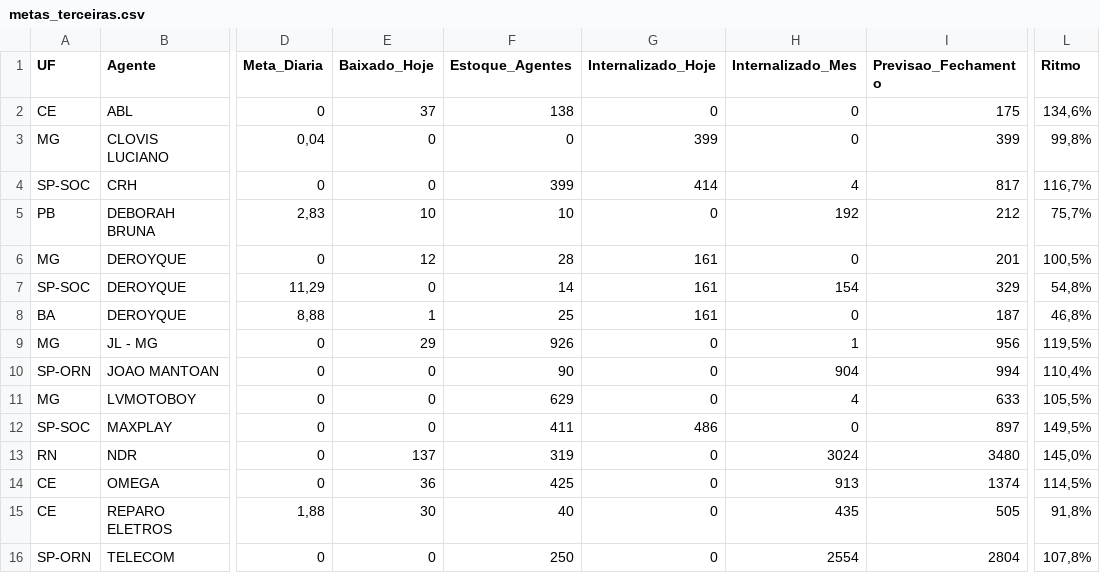
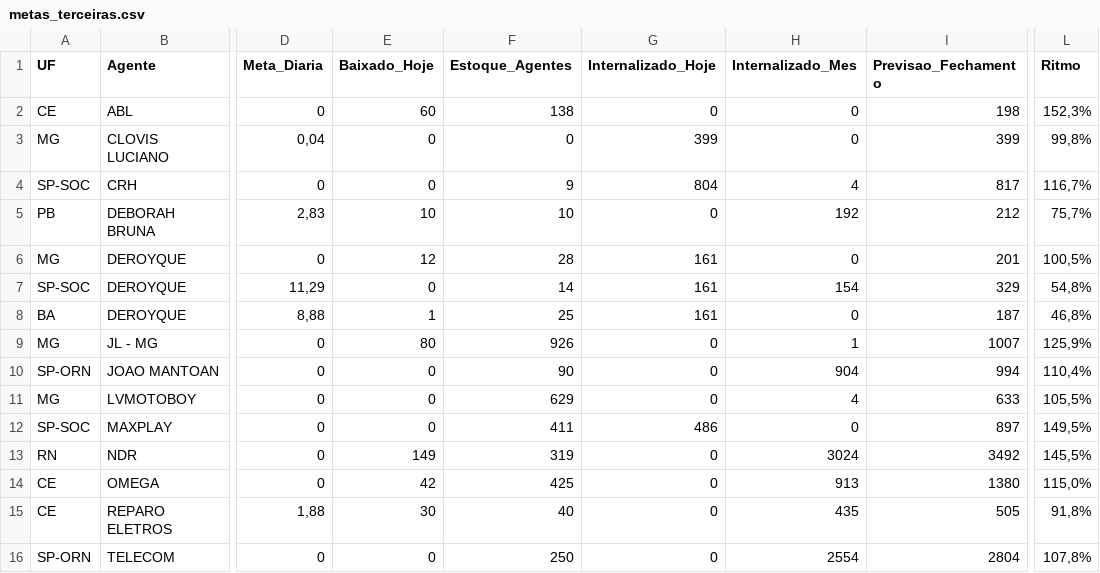
Before and after one commit to igorsilva0584-png/Operacional_LogRev, a CSV file: data/metas_terceiras.csv, drawn as a sheet; only a part is shown, gaps mark what is left out; the diff names each change by its address in the sheet, - before the commit and + after, or states it on an @@ line.

```diff
--- a/data/metas_terceiras.csv
+++ b/data/metas_terceiras.csv
-E2 (Baixado_Hoje): 37
+E2 (Baixado_Hoje): 60
-I2 (Previsao_Fechamento): 175
+I2 (Previsao_Fechamento): 198
-L2 (Ritmo): 134,6%
+L2 (Ritmo): 152,3%
-F4 (Estoque_Agentes): 399
+F4 (Estoque_Agentes): 9
-G4 (Internalizado_Hoje): 414
+G4 (Internalizado_Hoje): 804
-E9 (Baixado_Hoje): 29
+E9 (Baixado_Hoje): 80
-I9 (Previsao_Fechamento): 956
+I9 (Previsao_Fechamento): 1007
-L9 (Ritmo): 119,5%
+L9 (Ritmo): 125,9%
-E13 (Baixado_Hoje): 137
+E13 (Baixado_Hoje): 149
-I13 (Previsao_Fechamento): 3480
+I13 (Previsao_Fechamento): 3492
-L13 (Ritmo): 145,0%
+L13 (Ritmo): 145,5%
-E14 (Baixado_Hoje): 36
+E14 (Baixado_Hoje): 42
-I14 (Previsao_Fechamento): 1374
+I14 (Previsao_Fechamento): 1380
-L14 (Ritmo): 114,5%
+L14 (Ritmo): 115,0%
```
Also changed, not shown: data/internalizados.csv, 1 other file.
